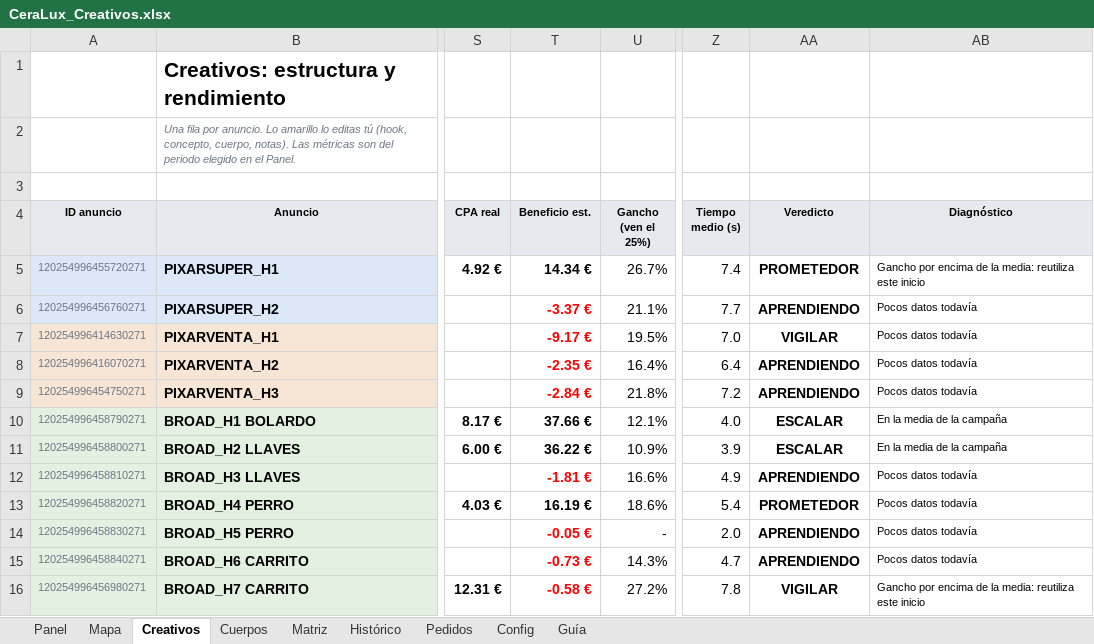
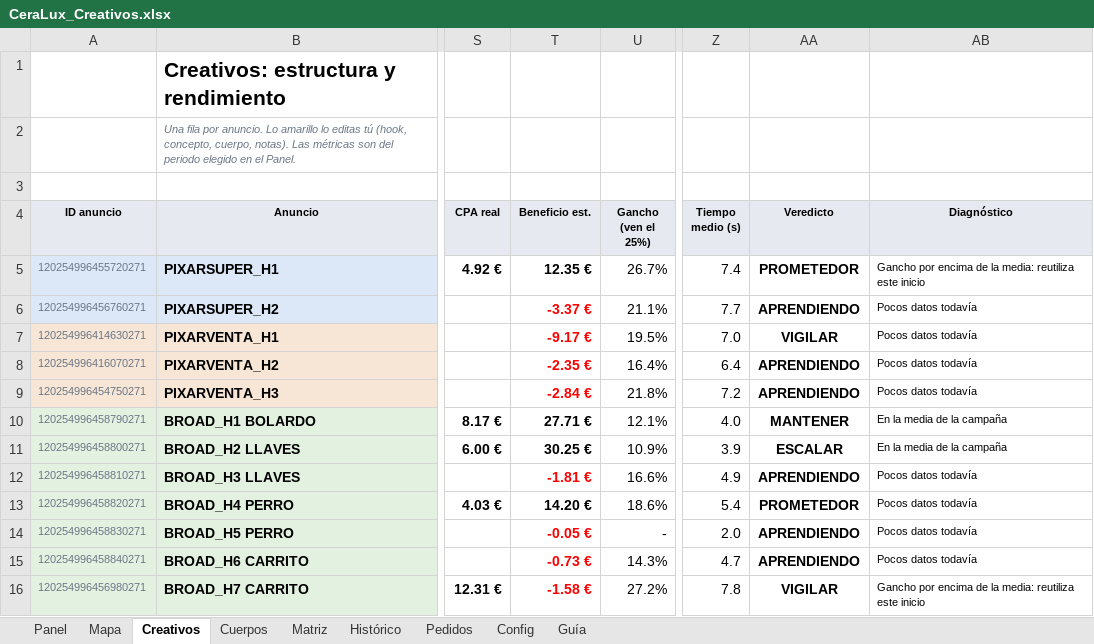
Before and after one commit to alecduncan6/CLAUDEALEC, an Excel workbook: creativos/CeraLux_Creativos.xlsx, sheet Creativos, drawn as a sheet; only a part is shown, gaps mark what is left out; values as stored, in another font and other column widths than the file's, no borders; conditional formats not drawn; the diff names each change by its address in the sheet, - before the commit and + after, or states it on an @@ line.

```diff
--- a/creativos/CeraLux_Creativos.xlsx (sheet Creativos)
+++ b/creativos/CeraLux_Creativos.xlsx (sheet Creativos)
-T5 (Beneficio est.): 14.34 €
+T5 (Beneficio est.): 12.35 €
-T10 (Beneficio est.): 37.66 €
+T10 (Beneficio est.): 27.71 €
-AA10 (Veredicto): ESCALAR
+AA10 (Veredicto): MANTENER
-T11 (Beneficio est.): 36.22 €
+T11 (Beneficio est.): 30.25 €
-T13 (Beneficio est.): 16.19 €
+T13 (Beneficio est.): 14.20 €
-T16 (Beneficio est.): -0.58 €
+T16 (Beneficio est.): -1.58 €
```
Also changed, not shown: sheet Panel, sheet Mapa, sheet Config, sheet Cuerpos, hidden cells, charts or pictures, contabilidad/CeraLux_Contabilidad.xlsx, 5 other files.
